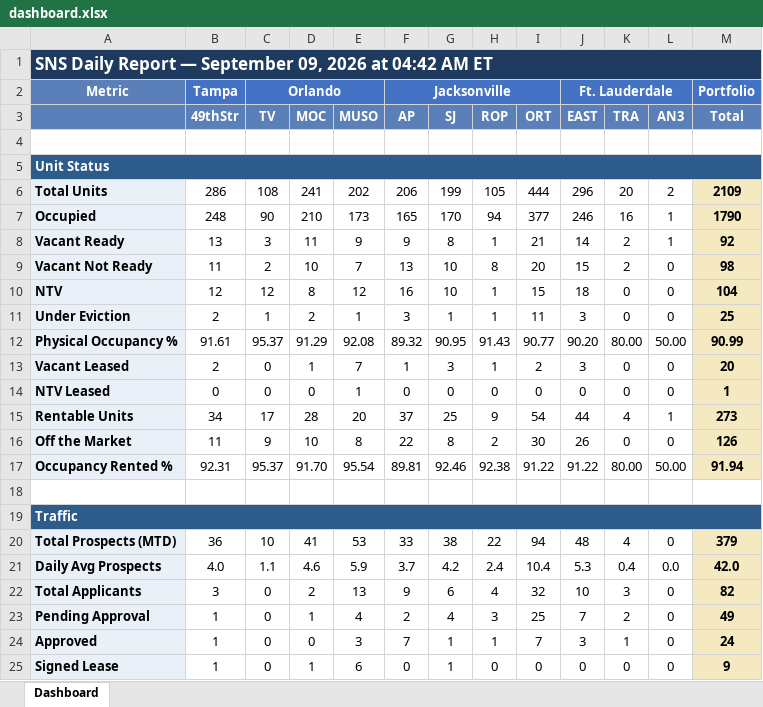
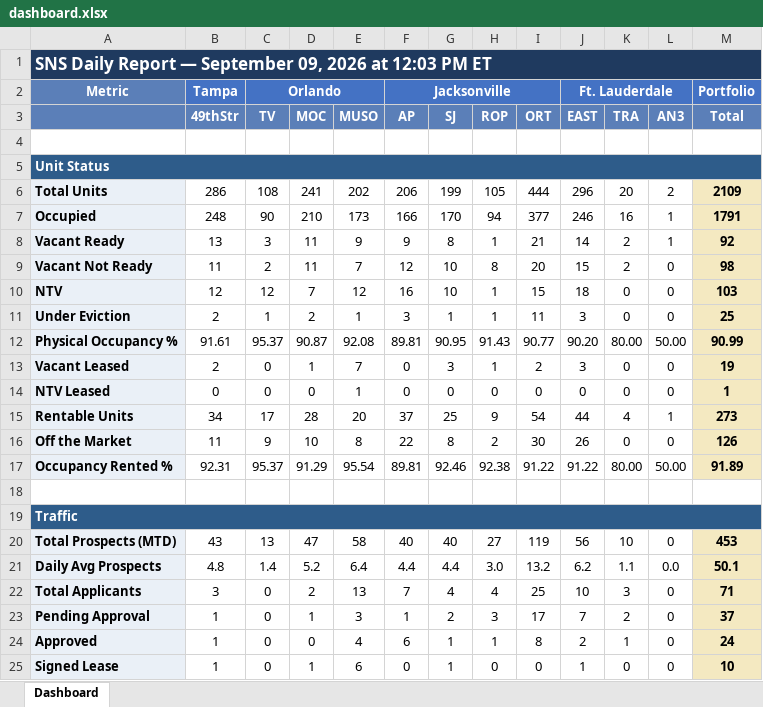
Before and after one commit to ymi-flowing/sns-daily-report, an Excel workbook: dashboard.xlsx, sheet Dashboard, drawn as a sheet; only a part is shown; values as stored, in another font and other column widths than the file's, no borders; removed rows and columns are numbered as before the commit, all else as after; the diff covers the shown part only; the diff names each change by its address in the sheet, - before the commit and + after, or states it on an @@ line.

```diff
--- a/dashboard.xlsx (sheet Dashboard)
+++ b/dashboard.xlsx (sheet Dashboard)
-A1: …2026 at 04:42 AM ET
+A1: …2026 at 12:03 PM ET
-F7 (AP): 165
+F7 (AP): 166
-M7 (Total): 1790
+M7 (Total): 1791
-D9 (MOC): 10
+D9 (MOC): 11
-F9 (AP): 13
+F9 (AP): 12
-D10 (MOC): 8
+D10 (MOC): 7
-M10 (Total): 104
+M10 (Total): 103
-D12 (MOC): 91.29
+D12 (MOC): 90.87
-F12 (AP): 89.32
+F12 (AP): 89.81
-F13 (AP): 1
+F13 (AP): 0
-M13 (Total): 20
+M13 (Total): 19
-D17 (MOC): 91.70
+D17 (MOC): 91.29
-M17 (Total): 91.94
+M17 (Total): 91.89
-row 20: Total Prospects (MTD) | 36 | 10 | 41 | 53 | 33 | 38 | 22 | 94 | 48 | 4 | 0 | 379
-row 21: Daily Avg Prospects | 4.0 | 1.1 | 4.6 | 5.9 | 3.7 | 4.2 | 2.4 | 10.4 | 5.3 | 0.4 | 0.0 | 42.0
+row 20: Total Prospects (MTD) | 43 | 13 | 47 | 58 | 40 | 40 | 27 | 119 | 56 | 10 | 0 | 453
+row 21: Daily Avg Prospects | 4.8 | 1.4 | 5.2 | 6.4 | 4.4 | 4.4 | 3.0 | 13.2 | 6.2 | 1.1 | 0.0 | 50.1
-F22 (AP): 9
+F22 (AP): 7
-G22 (SJ): 6
+G22 (SJ): 4
-I22 (ORT): 32
+I22 (ORT): 25
-M22 (Total): 82
+M22 (Total): 71
-E23 (MUSO): 4
+E23 (MUSO): 3
-F23 (AP): 2
+F23 (AP): 1
-G23 (SJ): 4
+G23 (SJ): 2
-I23 (ORT): 25
+I23 (ORT): 17
-M23 (Total): 49
+M23 (Total): 37
-E24 (MUSO): 3
+E24 (MUSO): 4
-F24 (AP): 7
+F24 (AP): 6
-I24 (ORT): 7
+I24 (ORT): 8
-J24 (EAST): 3
+J24 (EAST): 2
-J25 (EAST): 0
+J25 (EAST): 1
-M25 (Total): 9
+M25 (Total): 10
```
Also changed, not shown: 1 added row, 1 removed row and 40 edited cells elsewhere in this sheet, 1 other file.
